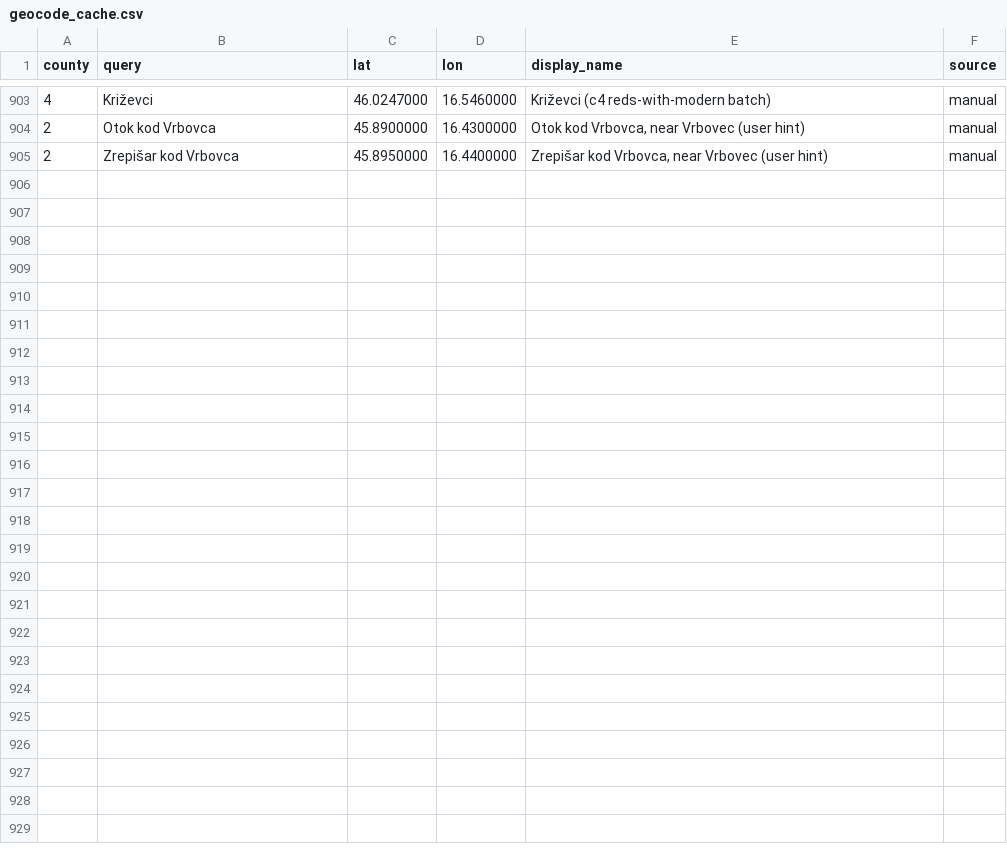
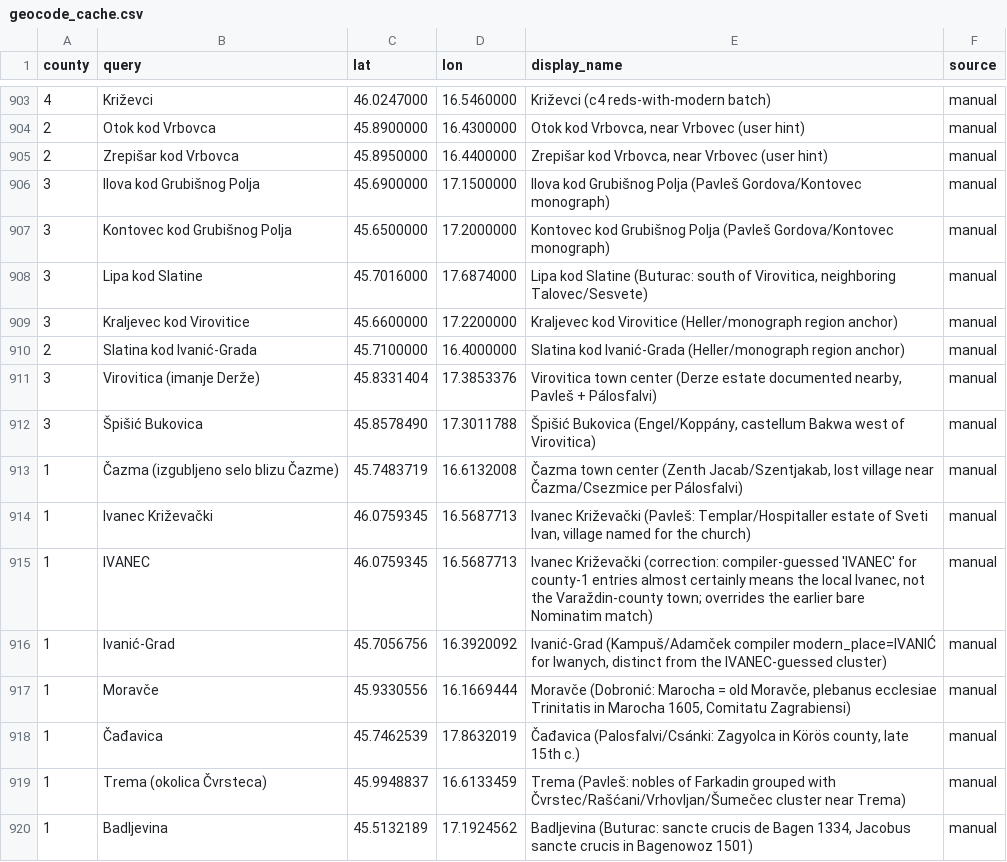
Before and after one commit to tombali/populus-early-modern-croatia, a CSV file: data/manual/geocode_cache.csv, drawn as a sheet; only a part is shown, gaps mark what is left out.

```diff
--- a/data/manual/geocode_cache.csv
+++ b/data/manual/geocode_cache.csv
@@ -905 +905,16 @@ county,query,lat,lon,display_name,source
 2,Zrepišar kod Vrbovca,45.8950000,16.4400000,"Zrepišar kod Vrbovca, near Vrbovec (user hint)",manual
+3,Ilova kod Grubišnog Polja,45.6900000,17.1500000,"Ilova kod Grubišnog Polja (Pavleš Gordova/Kontovec monograph)",manual
+3,Kontovec kod Grubišnog Polja,45.6500000,17.2000000,"Kontovec kod Grubišnog Polja (Pavleš Gordova/Kontovec monograph)",manual
+3,Lipa kod Slatine,45.7016000,17.6874000,"Lipa kod Slatine (Buturac: south of Virovitica, neighboring Talovec/Sesvete)",manual
+3,Kraljevec kod Virovitice,45.6600000,17.2200000,"Kraljevec kod Virovitice (Heller/monograph region anchor)",manual
+2,Slatina kod Ivanić-Grada,45.7100000,16.4000000,"Slatina kod Ivanić-Grada (Heller/monograph region anchor)",manual
+3,Virovitica (imanje Derže),45.8331404,17.3853376,"Virovitica town center (Derze estate documented nearby, Pavleš + Pálosfalvi)",manual
+3,Špišić Bukovica,45.8578490,17.3011788,"Špišić Bukovica (Engel/Koppány, castellum Bakwa west of Virovitica)",manual
+1,Čazma (izgubljeno selo blizu Čazme),45.7483719,16.6132008,"Čazma town center (Zenth Jacab/Szentjakab, lost village near Čazma/Csezmice per Pálosfalvi)",manual
+1,Ivanec Križevački,46.0759345,16.5687713,"Ivanec Križevački (Pavleš: Templar/Hospitaller estate of Sveti Ivan, village named for the church)",manual
+1,IVANEC,46.0759345,16.5687713,"Ivanec Križevački (correction: compiler-guessed 'IVANEC' for county-1 entries almost certainly means the local Ivanec, not the Varaždin-county town; overrides the earlier bare Nominatim match)",manual
+1,Ivanić-Grad,45.7056756,16.3920092,"Ivanić-Grad (Kampuš/Adamček compiler modern_place=IVANIĆ for Iwanych, distinct from the IVANEC-guessed cluster)",manual
+1,Moravče,45.9330556,16.1669444,"Moravče (Dobronić: Marocha = old Moravče, plebanus ecclesiae Trinitatis in Marocha 1605, Comitatu Zagrabiensi)",manual
+1,Čađavica,45.7462539,17.8632019,"Čađavica (Palosfalvi/Csánki: Zagyolca in Körös county, late 15th c.)",manual
+1,Trema (okolica Čvrsteca),45.9948837,16.6133459,"Trema (Pavleš: nobles of Farkadin grouped with Čvrstec/Rašćani/Vrhovljan/Šumečec cluster near Trema)",manual
+1,Badljevina,45.5132189,17.1924562,"Badljevina (Buturac: sancte crucis de Bagen 1334, Jacobus sancte crucis in Bagenowoz 1501)",manual
```
Also changed, not shown: data/clean/place_authority.csv, data/clean/place_crosswalk.csv, 4 other files.
